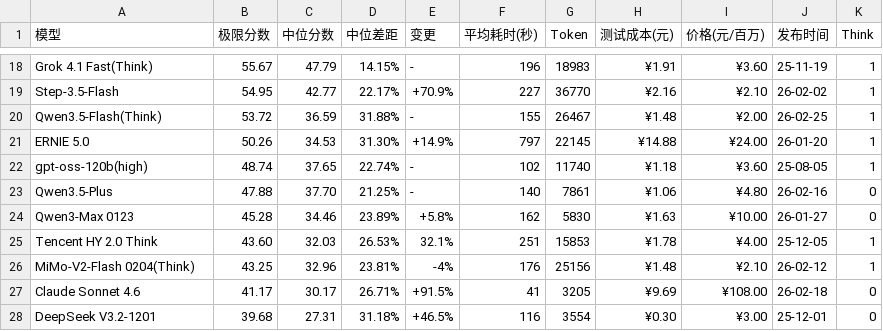
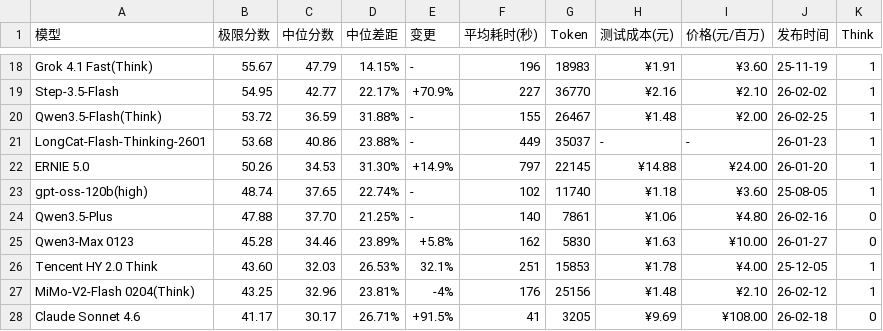
Before and after one commit to llm2014/llm_benchmark, a CSV file: docs/data/logic/2026-03.csv, drawn as a sheet; only a part is shown, gaps mark what is left out; the shorter side is filled out with more unchanged rows.

Commit message:
add longcat

```diff
--- a/docs/data/logic/2026-03.csv
+++ b/docs/data/logic/2026-03.csv
@@ -20,2 +20,3 @@
 "Qwen3.5-Flash(Think)","53.72","36.59","31.88%","-","155","26467","¥1.48","¥2.00","26-02-25","1"
+"LongCat-Flash-Thinking-2601","53.68","40.86","23.88%","-","449","35037","-","-","26-01-23","1"
 "ERNIE 5.0","50.26","34.53","31.30%","+14.9%","797","22145","¥14.88","¥24.00","26-01-20","1"
```
